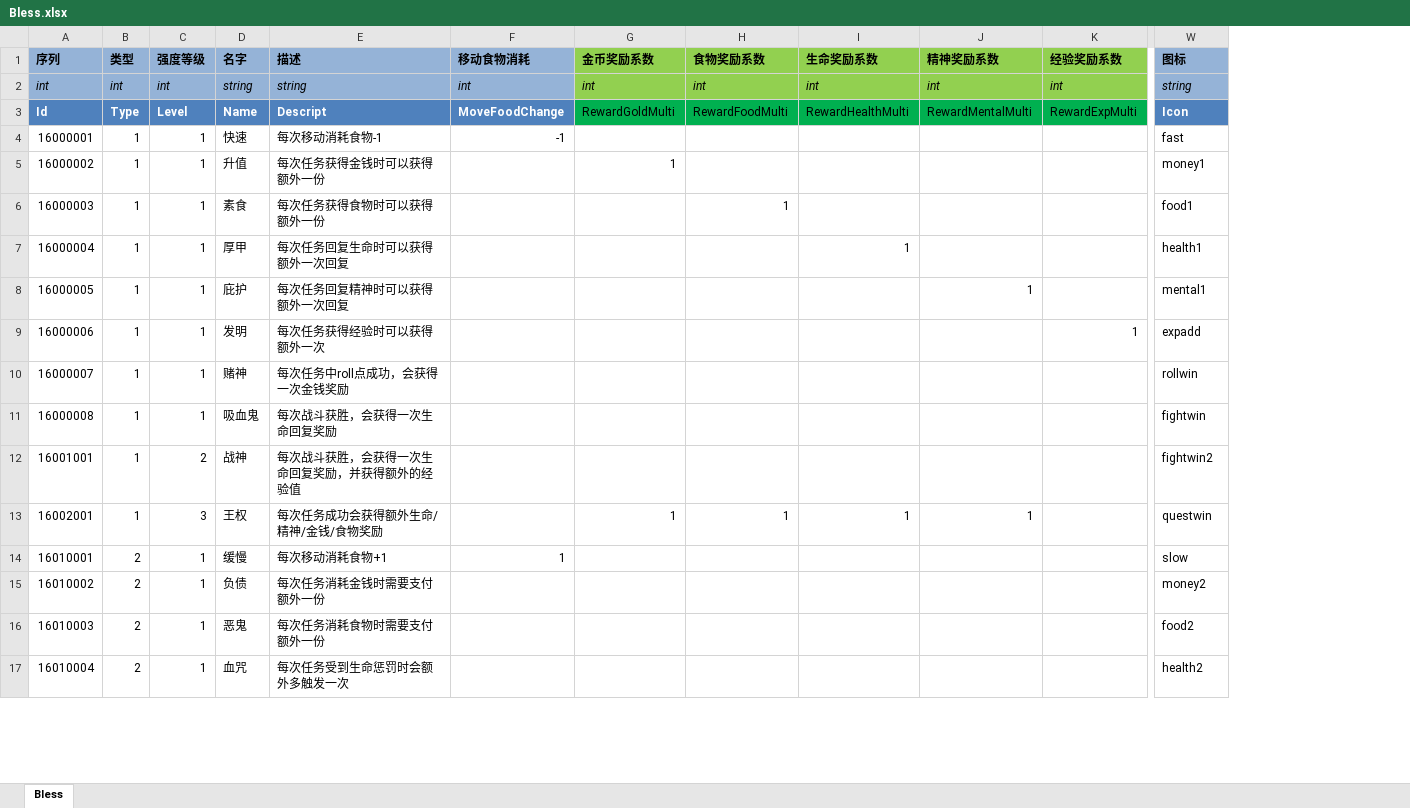
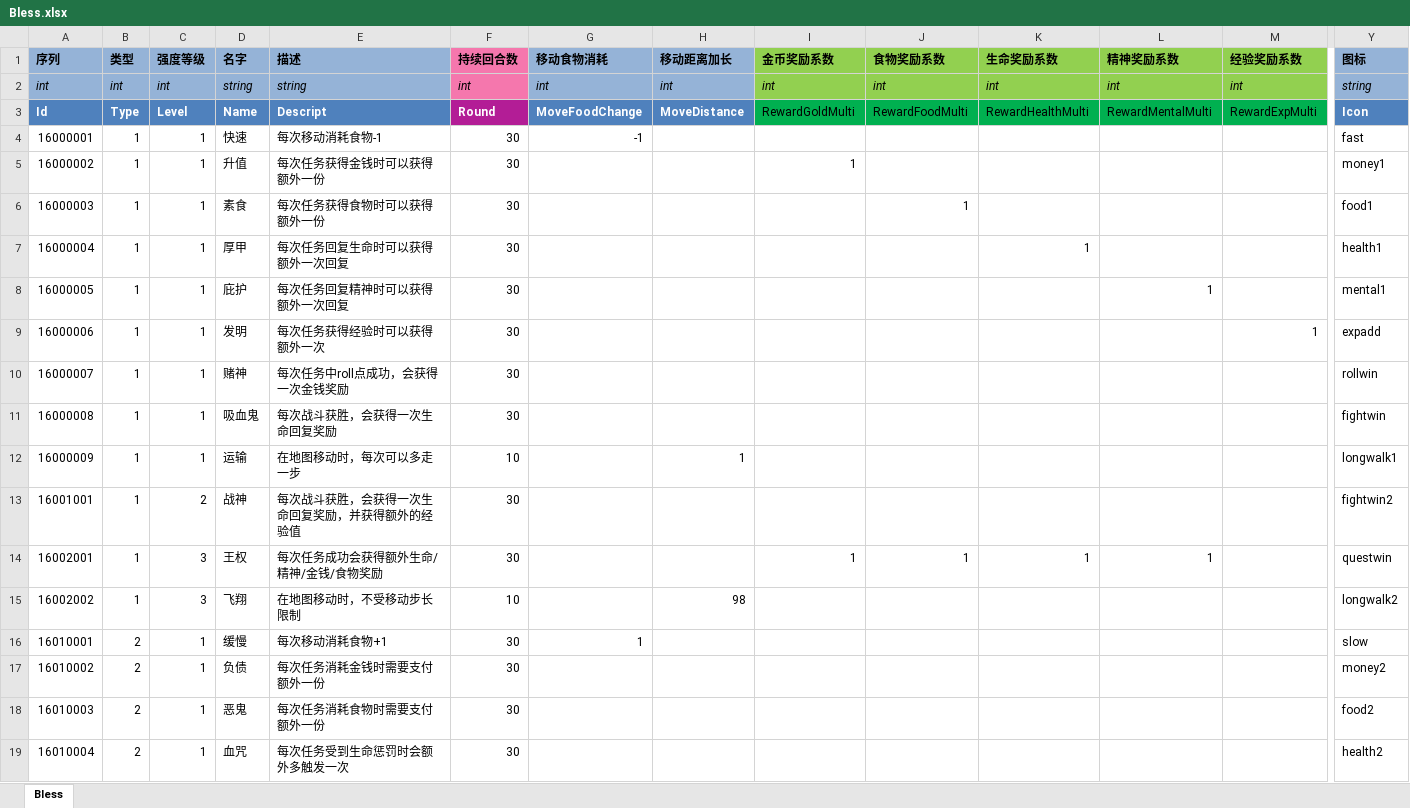
Before and after one commit to realeternia/TOMClassic, an Excel workbook: ConfigData/Xlsx/Bless.xlsx, sheet Bless, drawn as a sheet; only a part is shown, gaps mark what is left out; values as stored, in another font and other column widths than the file's, no borders; conditional formats and table styles not drawn; rows hold the shown columns only; the diff names each change by its address in the sheet, - before the commit and + after, or states it on an @@ line.

```diff
--- a/ConfigData/Xlsx/Bless.xlsx (sheet Bless)
+++ b/ConfigData/Xlsx/Bless.xlsx (sheet Bless)
+column F (持续回合数), rows 2-11: int | Round | 30 | 30 | 30 | 30 | 30 | 30 | 30 | 30; rows 13-14: 30 | 30; rows 16-19: all 30
+column H (移动距离加长), rows 2-3: int | MoveDistance
+row 12: 16000009 | 1 | 1 | 运输 | 在地图移动时，每次可以多走一步 | 10 |  | 1 |  |  |  |  |  | longwalk1
+row 15: 16002002 | 1 | 3 | 飞翔 | 在地图移动时，不受移动步长限制 | 10 |  | 98 |  |  |  |  |  | longwalk2
```
Also changed, not shown: ConfigData/Xlsx/GameShop.xlsx, ConfigData/Xlsx/ItemConsumer.xlsx, 21 other files.
